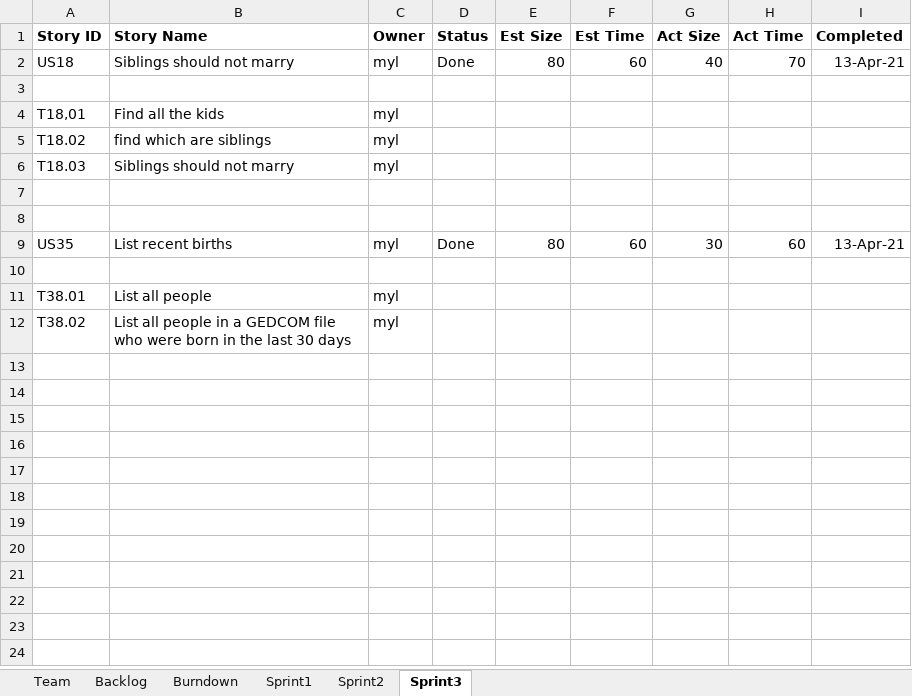
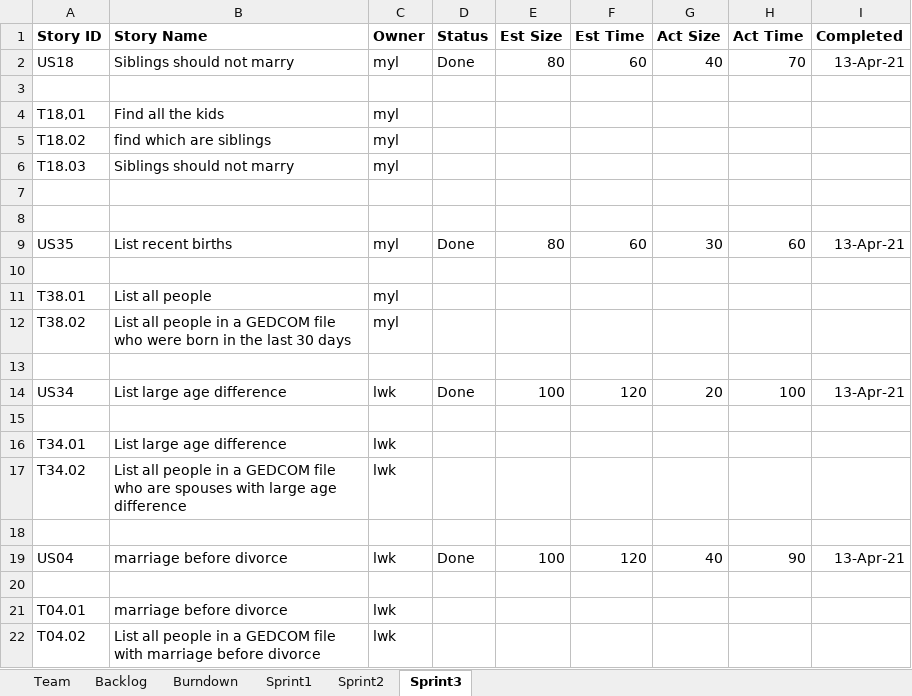
Before and after one commit to konglingwengit/SSW-555-A-Project-3, an Excel workbook: Report backlog_and_teamsheet.xlsx, sheet Sprint3, drawn as a sheet; values as stored, in another font and other column widths than the file's, no borders; the diff names each change by its address in the sheet, - before the commit and + after, or states it on an @@ line.

Commit message:
Sprint 3 US04 & US34
US04 & US34  done by lingwen kong

```diff
--- a/Report backlog_and_teamsheet.xlsx (sheet Sprint3)
+++ b/Report backlog_and_teamsheet.xlsx (sheet Sprint3)
+row 13: (empty)
+row 14: US34 | List large age difference | lwk | Done | 100 | 120 | 20 | 100 | 13-Apr-21
+row 15: (empty)
+row 16: T34.01 | List large age difference | lwk
+row 17: T34.02 | List all people in a GEDCOM file who are spouses with large age difference | lwk
+row 18: (empty)
+row 19: US04 | marriage before divorce | lwk | Done | 100 | 120 | 40 | 90 | 13-Apr-21
+row 20: (empty)
+row 21: T04.01 | marriage before divorce | lwk
+row 22: T04.02 | List all people in a GEDCOM file with marriage before divorce | lwk
```
Also changed, not shown: sheet Backlog, sheet Sprint2, charts or pictures, 2 other files.
